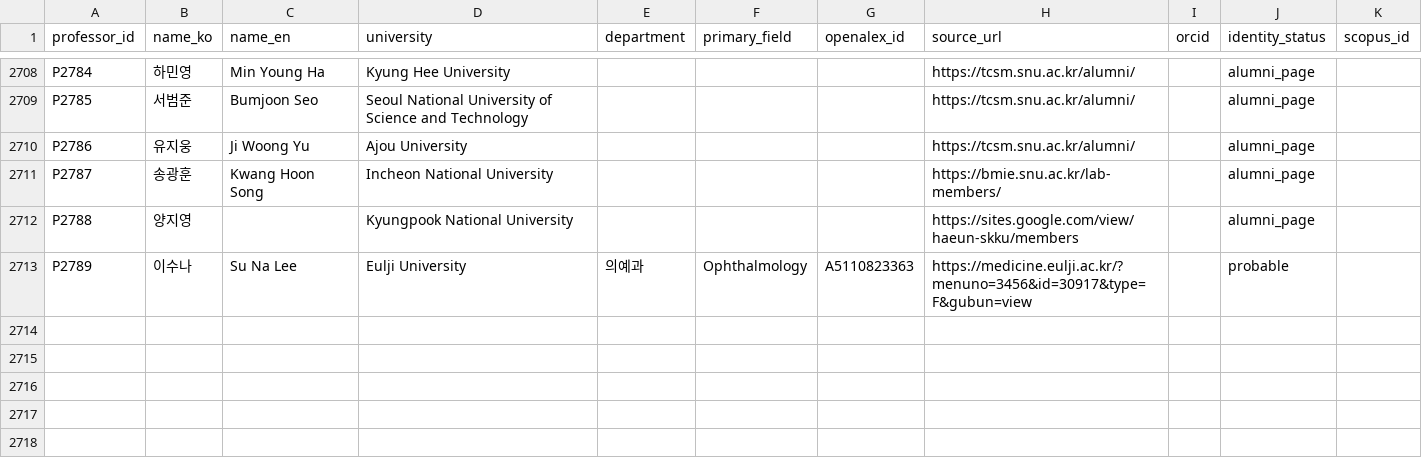
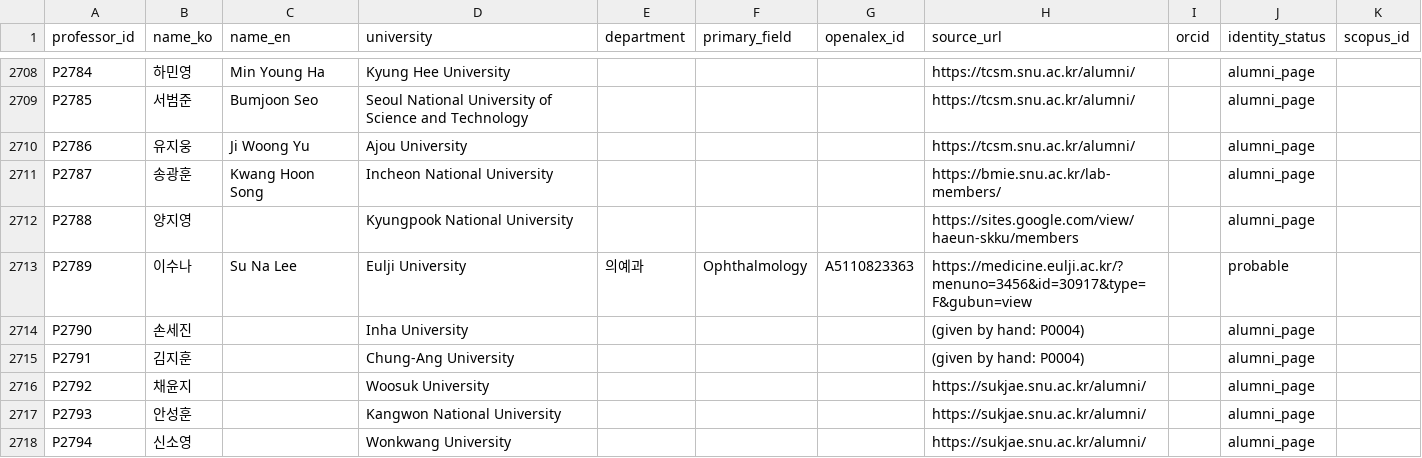
Before and after one commit to hyungjin1213-collab/about_bio, a CSV file: 0. korea bio map/data/professors_seed.csv, drawn as a sheet; only a part is shown, gaps mark what is left out.

```diff
--- a/0. korea bio map/data/professors_seed.csv
+++ b/0. korea bio map/data/professors_seed.csv
@@ -2713 +2713,6 @@ P2788,양지영,,Kyungpook National University,,,,https://sites.google.com/view/
 P2789,이수나,Su Na Lee,Eulji University,의예과,Ophthalmology,A5110823363,https://medicine.eulji.ac.kr/?menuno=3456&id=30917&type=F&gubun=view,,probable,
+P2790,손세진,,Inha University,,,,(given by hand: P0004),,alumni_page,
+P2791,김지훈,,Chung-Ang University,,,,(given by hand: P0004),,alumni_page,
+P2792,채윤지,,Woosuk University,,,,https://sukjae.snu.ac.kr/alumni/,,alumni_page,
+P2793,안성훈,,Kangwon National University,,,,https://sukjae.snu.ac.kr/alumni/,,alumni_page,
+P2794,신소영,,Wonkwang University,,,,https://sukjae.snu.ac.kr/alumni/,,alumni_page,
```
Also changed, not shown: 0. korea bio map/data/lab_sites.csv, 0. korea bio map/output/lab_alumni_summary.csv, 4 other files.
